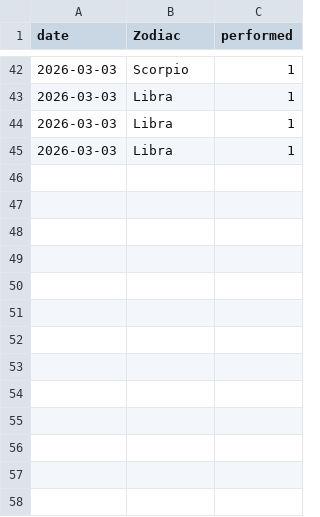
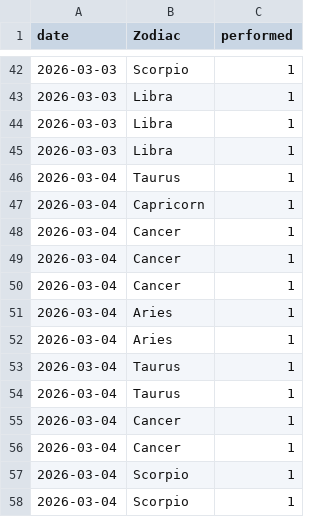
Before and after one commit to Nightshade23x/Astrology, a CSV file: data/manual_day_events.csv, drawn as a sheet; only a part is shown, gaps mark what is left out.

```diff
--- a/data/manual_day_events.csv
+++ b/data/manual_day_events.csv
@@ -45 +45,14 @@ date,Zodiac,performed
 2026-03-03,Libra,1
+2026-03-04,Taurus,1
+2026-03-04,Capricorn,1
+2026-03-04,Cancer,1
+2026-03-04,Cancer,1
+2026-03-04,Cancer,1
+2026-03-04,Aries,1
+2026-03-04,Aries,1
+2026-03-04,Taurus,1
+2026-03-04,Taurus,1
+2026-03-04,Cancer,1
+2026-03-04,Cancer,1
+2026-03-04,Scorpio,1
+2026-03-04,Scorpio,1
```
Also changed, not shown: 2 other files.
